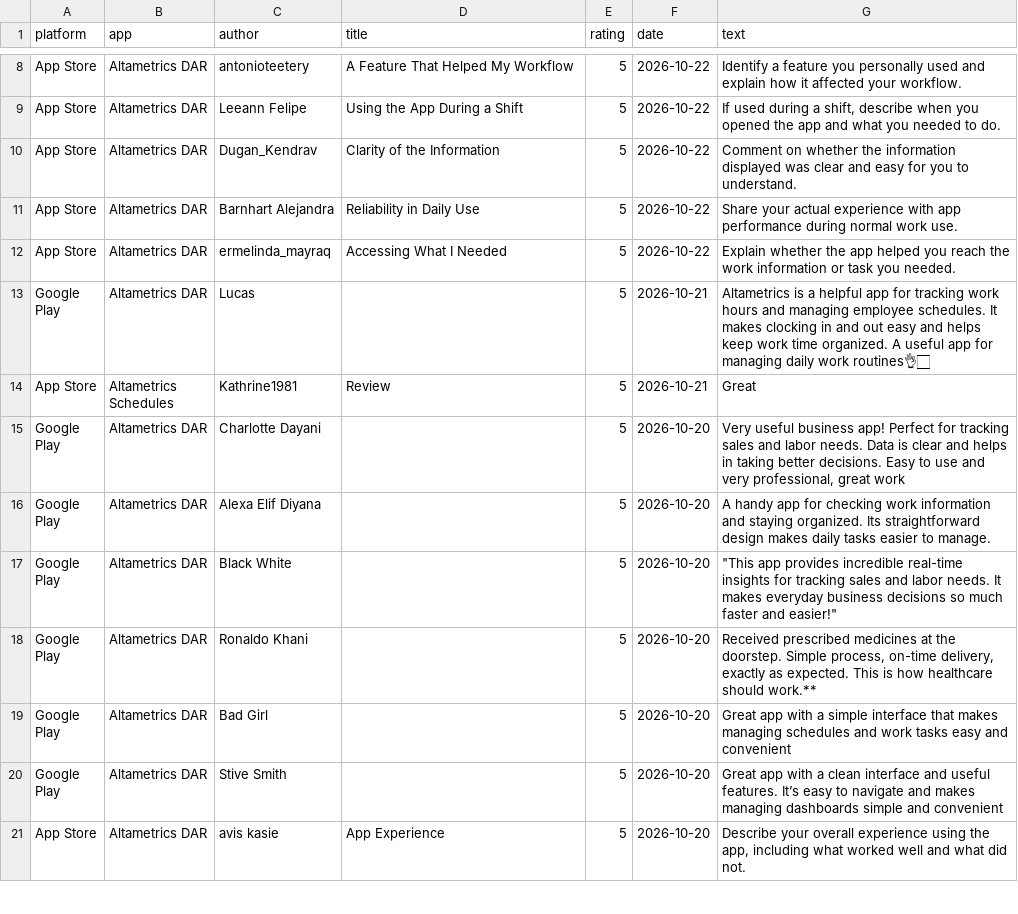
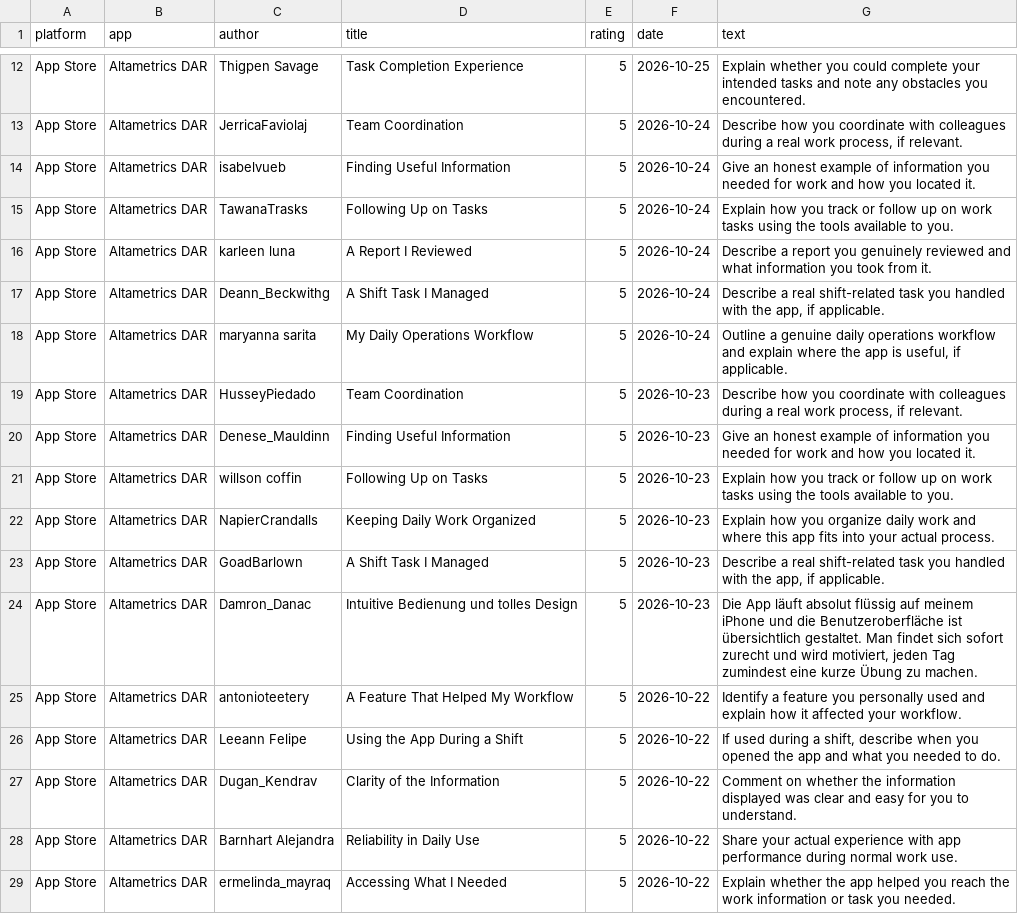
Before and after one commit to gauravbeniwal9098/review-dashboard, a CSV file: all_reviews.csv, drawn as a sheet; only a part is shown, gaps mark what is left out; the shorter side is filled out with more unchanged rows; the diff covers the shown part only; the diff names each change by its address in the sheet, - before the commit and + after, or states it on an @@ line.

```diff
--- a/all_reviews.csv
+++ b/all_reviews.csv
+row 12: App Store | Altametrics DAR | Thigpen Savage | Task Completion Experience | 5 | 2026-10-25 | Explain whether you could complete your intended tasks and note any obstacles you encountered.
+row 13: App Store | Altametrics DAR | JerricaFaviolaj | Team Coordination | 5 | 2026-10-24 | Describe how you coordinate with colleagues during a real work process, if relevant.
+row 14: App Store | Altametrics DAR | isabelvueb | Finding Useful Information | 5 | 2026-10-24 | Give an honest example of information you needed for work and how you located it.
+row 15: App Store | Altametrics DAR | TawanaTrasks | Following Up on Tasks | 5 | 2026-10-24 | Explain how you track or follow up on work tasks using the tools available to you.
+row 16: App Store | Altametrics DAR | karleen luna | A Report I Reviewed | 5 | 2026-10-24 | Describe a report you genuinely reviewed and what information you took from it.
+row 17: App Store | Altametrics DAR | Deann_Beckwithg | A Shift Task I Managed | 5 | 2026-10-24 | Describe a real shift-related task you handled with the app, if applicable.
+row 18: App Store | Altametrics DAR | maryanna sarita | My Daily Operations Workflow | 5 | 2026-10-24 | Outline a genuine daily operations workflow and explain where the app is useful, if applicable.
+row 19: App Store | Altametrics DAR | HusseyPiedado | Team Coordination | 5 | 2026-10-23 | Describe how you coordinate with colleagues during a real work process, if relevant.
+row 20: App Store | Altametrics DAR | Denese_Mauldinn | Finding Useful Information | 5 | 2026-10-23 | Give an honest example of information you needed for work and how you located it.
+row 21: App Store | Altametrics DAR | willson coffin | Following Up on Tasks | 5 | 2026-10-23 | Explain how you track or follow up on work tasks using the tools available to you.
+row 22: App Store | Altametrics DAR | NapierCrandalls | Keeping Daily Work Organized | 5 | 2026-10-23 | Explain how you organize daily work and where this app fits into your actual process.
+row 23: App Store | Altametrics DAR | GoadBarlown | A Shift Task I Managed | 5 | 2026-10-23 | Describe a real shift-related task you handled with the app, if applicable.
+row 24: App Store | Altametrics DAR | Damron_Danac | Intuitive Bedienung und tolles Design | 5 | 2026-10-23 | Die App läuft absolut flüssig auf meinem iPhone und die Benutzeroberfläche ist übersichtlich gestaltet. Man findet sich sofort zurecht und wird motiviert, jeden Tag zumindest eine kurze Übung zu machen.
```
Also changed, not shown: 5 added rows, 2 moved rows and 8 edited cells elsewhere in this file, 2 other files.
